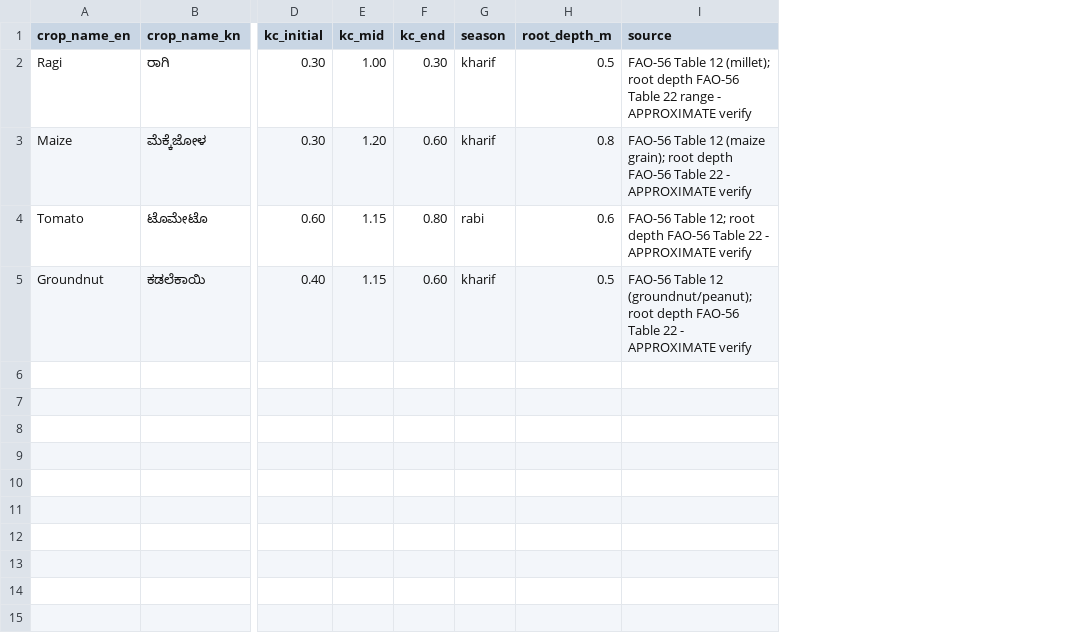
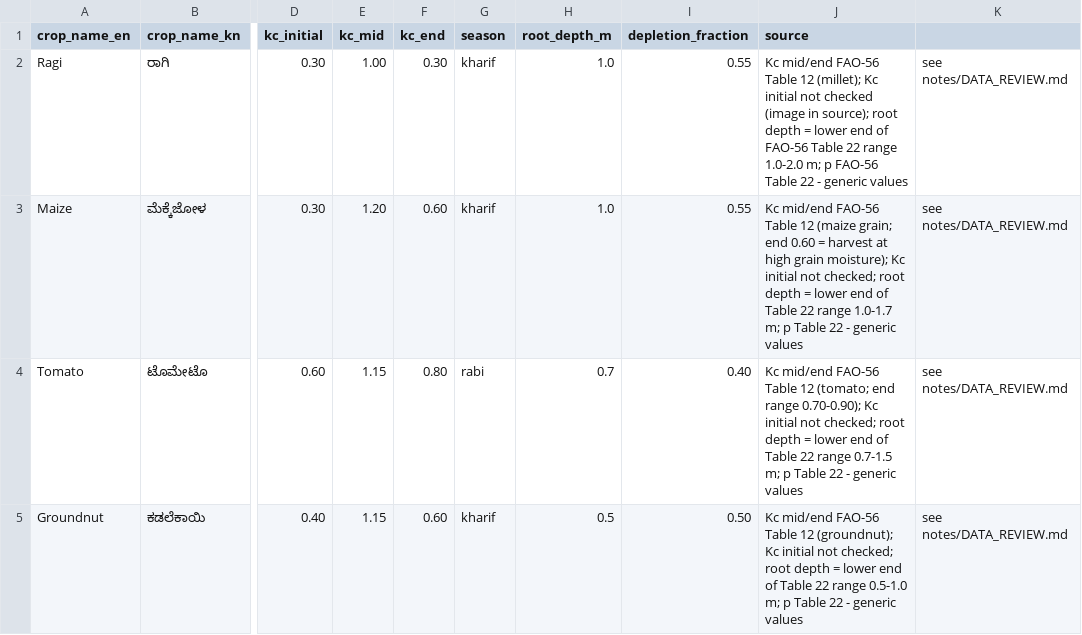
Before and after one commit to itsmepavithraa/Farm_Advisor, a CSV file: data/crops.csv, drawn as a sheet; only a part is shown, gaps mark what is left out; addresses are those after the commit; the diff names each change by its address in the sheet, - before the commit and + after, or states it on an @@ line.

```diff
--- a/data/crops.csv
+++ b/data/crops.csv
+column I (depletion_fraction), rows 2-5: 0.55 | 0.55 | 0.40 | 0.50
+column K, rows 2-5: all see notes/DATA_REVIEW.md
-H2 (root_depth_m): 0.5
+H2 (root_depth_m): 1.0
-J2 (source): FAO-56 Table 12 (millet); root depth FAO-56 Table 22 range - APPROXIMATE verify
+J2 (source): Kc mid/end FAO-56 Table 12 (millet); Kc initial not checked (image in source); root depth = lower end of FAO-56 Table 22 range 1.0-2.0 m; p FAO-56 Table 22 - generic values
-H3 (root_depth_m): 0.8
+H3 (root_depth_m): 1.0
-J3 (source): FAO-56 Table 12 (maize grain); root depth FAO-56 Table 22 - APPROXIMATE verify
+J3 (source): Kc mid/end FAO-56 Table 12 (maize grain; end 0.60 = harvest at high grain moisture); Kc initial not checked; root depth = lower end of Table 22 range 1.0-1.7 m; p Table 22 - generic values
-H4 (root_depth_m): 0.6
+H4 (root_depth_m): 0.7
-J4 (source): FAO-56 Table 12; root depth FAO-56 Table 22 - APPROXIMATE verify
+J4 (source): Kc mid/end FAO-56 Table 12 (tomato; end range 0.70-0.90); Kc initial not checked; root depth = lower end of Table 22 range 0.7-1.5 m; p Table 22 - generic values
-J5 (source): FAO-56 Table 12 (groundnut/peanut); root depth FAO-56 Table 22 - APPROXIMATE verify
+J5 (source): Kc mid/end FAO-56 Table 12 (groundnut); Kc initial not checked; root depth = lower end of Table 22 range 0.5-1.0 m; p Table 22 - generic values
```
Also changed, not shown: data/crop_calendar.csv, data/soil_reference.csv, 8 other files.
